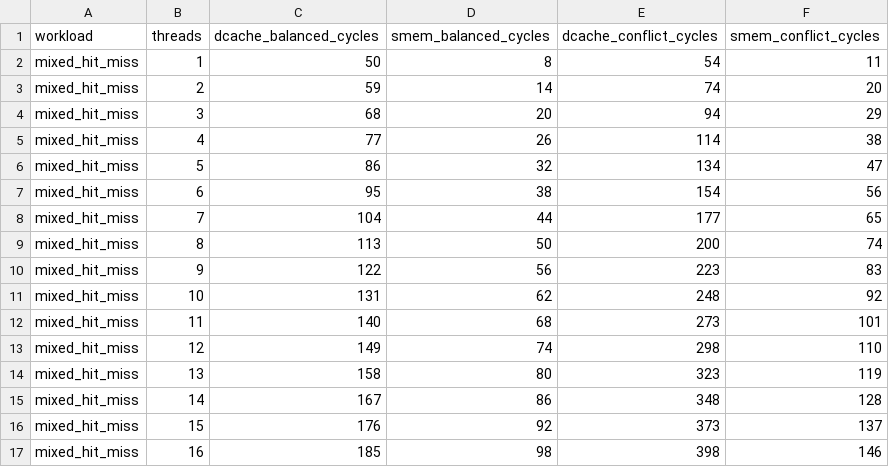
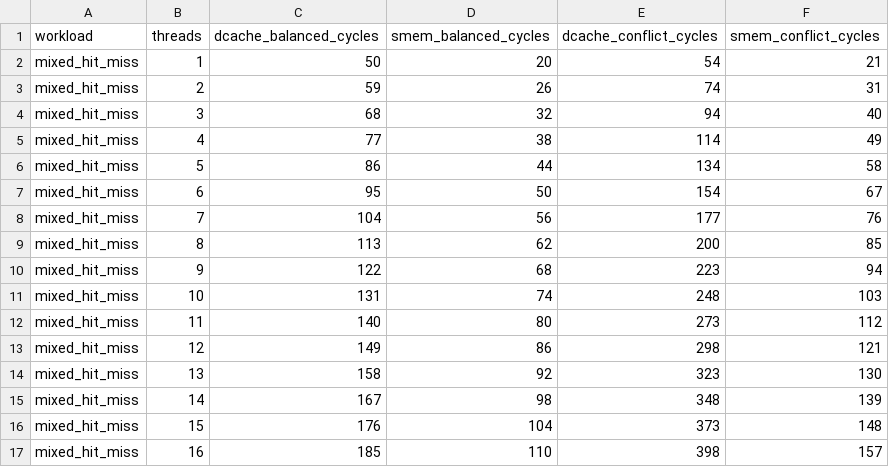
Before and after one commit to Zenith-8/SMEM-SIM, a CSV file: thread_scaling_benchmark.csv, drawn as a sheet; only a part is shown; the diff covers the shown part only.

Commit message:
conflict testign concluded

```diff
--- a/thread_scaling_benchmark.csv
+++ b/thread_scaling_benchmark.csv
@@ -1,17 +1,17 @@
 workload,threads,dcache_balanced_cycles,smem_balanced_cycles,dcache_conflict_cycles,smem_conflict_cycles
-mixed_hit_miss,1,50,8,54,11
-mixed_hit_miss,2,59,14,74,20
-mixed_hit_miss,3,68,20,94,29
-mixed_hit_miss,4,77,26,114,38
-mixed_hit_miss,5,86,32,134,47
-mixed_hit_miss,6,95,38,154,56
-mixed_hit_miss,7,104,44,177,65
-mixed_hit_miss,8,113,50,200,74
-mixed_hit_miss,9,122,56,223,83
-mixed_hit_miss,10,131,62,248,92
-mixed_hit_miss,11,140,68,273,101
-mixed_hit_miss,12,149,74,298,110
-mixed_hit_miss,13,158,80,323,119
-mixed_hit_miss,14,167,86,348,128
-mixed_hit_miss,15,176,92,373,137
-mixed_hit_miss,16,185,98,398,146
+mixed_hit_miss,1,50,20,54,21
+mixed_hit_miss,2,59,26,74,31
+mixed_hit_miss,3,68,32,94,40
+mixed_hit_miss,4,77,38,114,49
+mixed_hit_miss,5,86,44,134,58
+mixed_hit_miss,6,95,50,154,67
+mixed_hit_miss,7,104,56,177,76
+mixed_hit_miss,8,113,62,200,85
+mixed_hit_miss,9,122,68,223,94
+mixed_hit_miss,10,131,74,248,103
+mixed_hit_miss,11,140,80,273,112
+mixed_hit_miss,12,149,86,298,121
+mixed_hit_miss,13,158,92,323,130
+mixed_hit_miss,14,167,98,348,139
+mixed_hit_miss,15,176,104,373,148
+mixed_hit_miss,16,185,110,398,157
```
Also changed, not shown: 96 edited cells elsewhere in this file, 23 other files.
